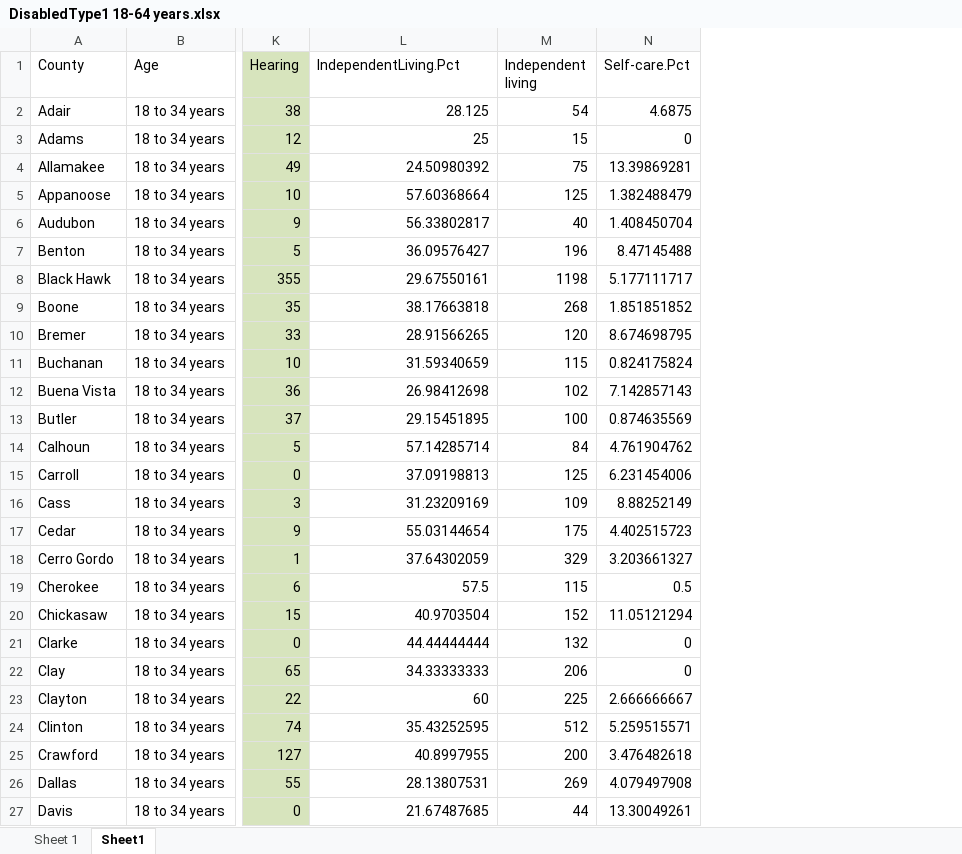
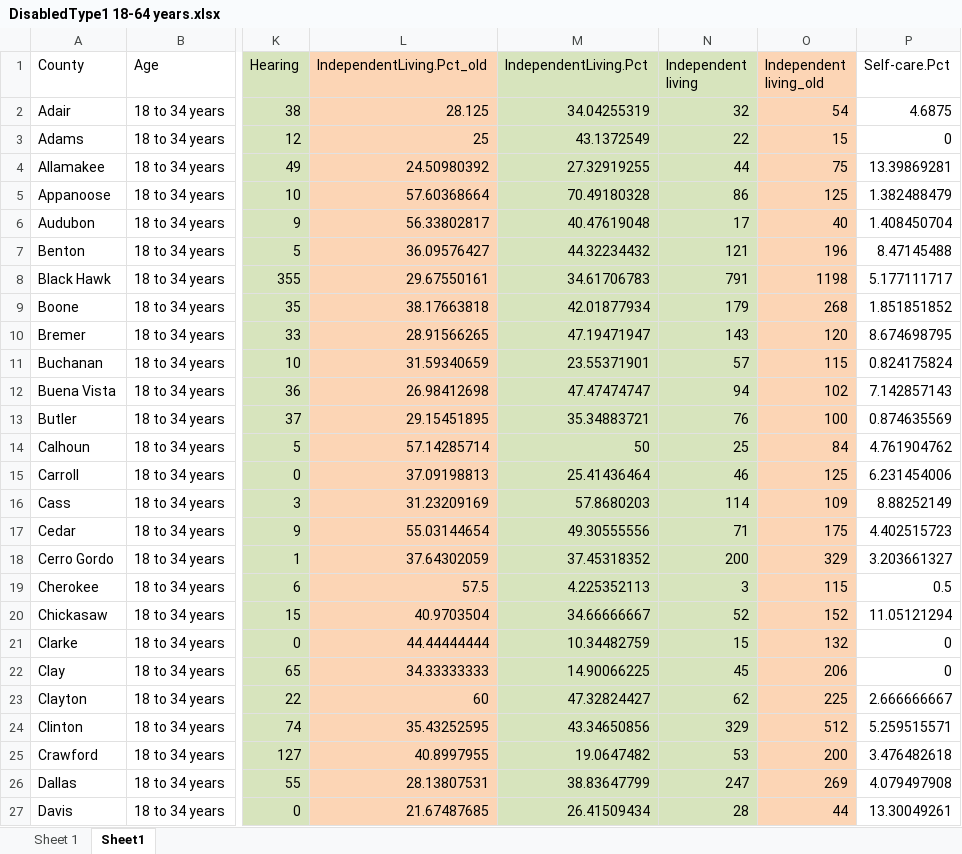
Before and after one commit to DSPG-2022/DHR-Disabilities, an Excel workbook: Data Exploration/Datasets/DisabledType1 18-64 years.xlsx, sheet Sheet1, drawn as a sheet; only a part is shown, gaps mark what is left out; values as stored, in another font and other column widths than the file's, no borders; addresses are those after the commit; the diff covers the shown part only; the diff names each change by its address in the sheet, - before the commit and + after, or states it on an @@ line.

Commit message:
update to data
update to data and fixed value estimates for disability by type and age group. created a new sheet for the maps in tableau.

```diff
--- a/Data Exploration/Datasets/DisabledType1 18-64 years.xlsx (sheet Sheet1)
+++ b/Data Exploration/Datasets/DisabledType1 18-64 years.xlsx (sheet Sheet1)
+column M (IndependentLiving.Pct), rows 2-27: 34.04255319 | 43.1372549 | 27.32919255 | 70.49180328 | 40.47619048 | 44.32234432 | 34.61706783 | 42.01877934 | 47.19471947 | 23.55371901 | 47.47474747 | 35.34883721 | 50 | 25.41436464 | 57.8680203 | 49.30555556 | 37.45318352 | 4.225352113 | 34.66666667 | 10.34482759 | 14.90066225 | 47.32824427 | 43.34650856 | 19.0647482 | 38.83647799 | 26.41509434
+column N (Independent living), rows 2-27: 32 | 22 | 44 | 86 | 17 | 121 | 791 | 179 | 143 | 57 | 94 | 76 | 25 | 46 | 114 | 71 | 200 | 3 | 52 | 15 | 45 | 62 | 329 | 53 | 247 | 28
-L1: IndependentLiving.Pct
+L1: IndependentLiving.Pct_old
-L1:L27 fill: none
+L1:L27 fill: #FCD5B5
-O1: Independent living
+O1: Independent living_old
-O1:O27 fill: none
+O1:O27 fill: #FCD5B5
```
Also changed, not shown: cell formats elsewhere in this sheet, formulas that keep their value, 1 other file.
